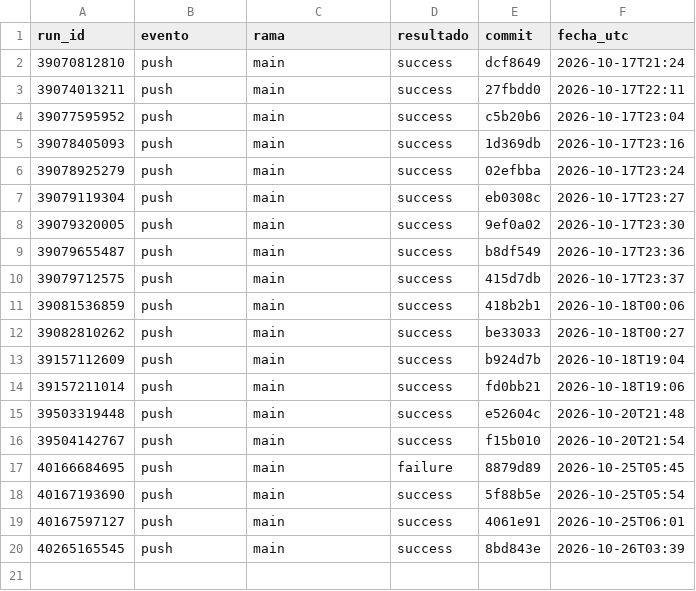
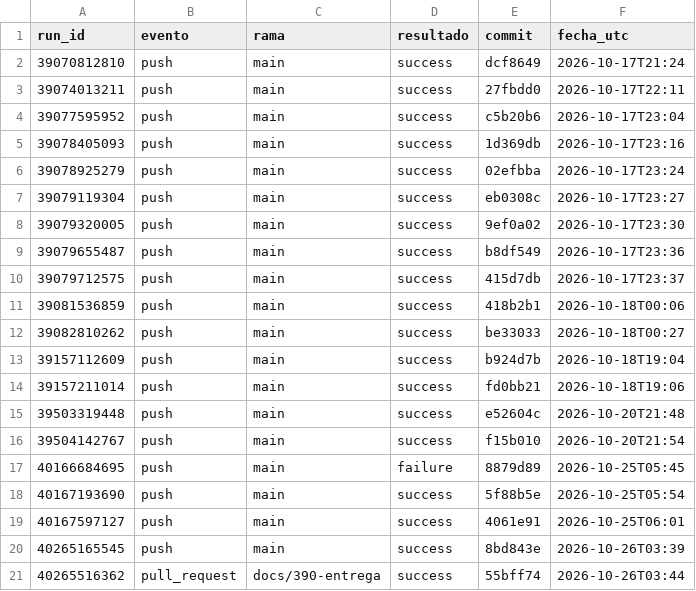
Before and after one commit to SotoJ08/incident-hub, a CSV file: docs/evidencia/github-actions-runs.csv, drawn as a sheet; the diff names each change by its address in the sheet, - before the commit and + after, or states it on an @@ line.

```diff
--- a/docs/evidencia/github-actions-runs.csv
+++ b/docs/evidencia/github-actions-runs.csv
+row 21: 40265516362 | pull_request | docs/390-entrega | success | 55bff74 | 2026-10-26T03:44
```
Also changed, not shown: 2 other files.
